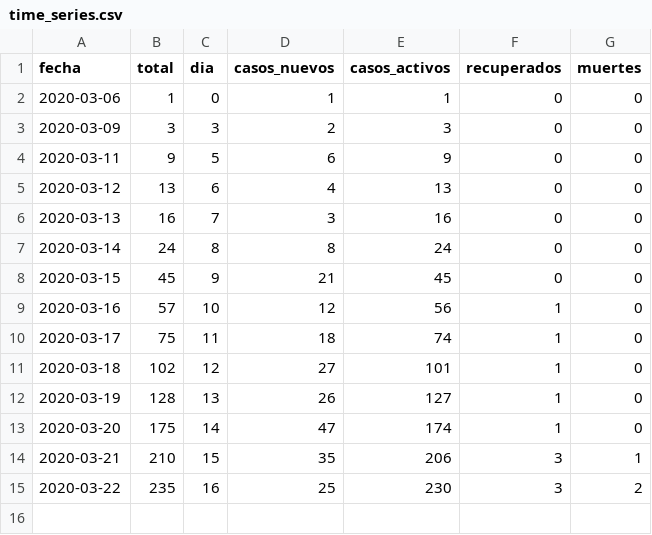
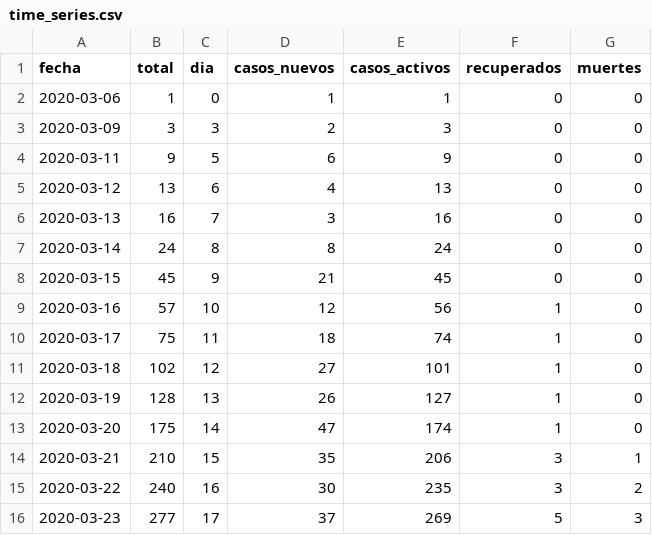
Before and after one commit to vyolete/COVID-19-Colombia, a CSV file: time_series.csv, drawn as a sheet.

```diff
--- a/time_series.csv
+++ b/time_series.csv
@@ -14,2 +14,3 @@ fecha,total,dia,casos_nuevos,casos_activos,recuperados,muertes
 2020-03-21,210,15,35,206,3,1
-2020-03-22,235,16,25,230,3,2
+2020-03-22,240,16,30,235,3,2
+2020-03-23,277,17,37,269,5,3
```
Also changed, not shown: dataset.csv.
